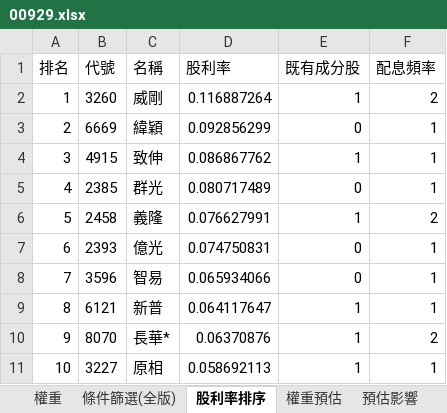
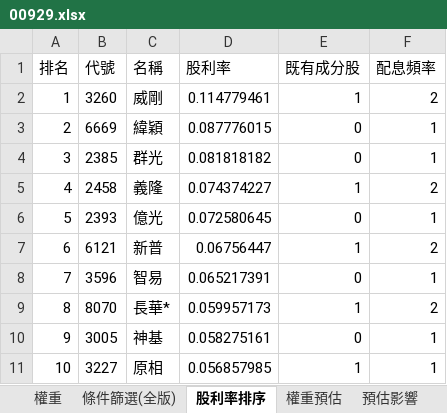
Before and after one commit to Jagon7/jagon-space-station, an Excel workbook: data/rebalance/pred/00929.xlsx, sheet 股利率排序, drawn as a sheet; only a part is shown; values as stored, in another font and other column widths than the file's, no borders; the diff covers the shown part only; the diff names each change by its address in the sheet, - before the commit and + after, or states it on an @@ line.

```diff
--- a/data/rebalance/pred/00929.xlsx (sheet 股利率排序)
+++ b/data/rebalance/pred/00929.xlsx (sheet 股利率排序)
-D2 (股利率): 0.116887264
+D2 (股利率): 0.114779461
-D3 (股利率): 0.092856299
+D3 (股利率): 0.087776015
-B4 (代號): 4915
+B4 (代號): 2385
-C4 (名稱): 致伸
+C4 (名稱): 群光
-D4 (股利率): 0.086867762
+D4 (股利率): 0.081818182
-E4 (既有成分股): 1
+E4 (既有成分股): 0
-B5 (代號): 2385
+B5 (代號): 2458
-C5 (名稱): 群光
+C5 (名稱): 義隆
-D5 (股利率): 0.080717489
+D5 (股利率): 0.074374227
-E5 (既有成分股): 0
+E5 (既有成分股): 1
-F5 (配息頻率): 1
+F5 (配息頻率): 2
-B6 (代號): 2458
+B6 (代號): 2393
-C6 (名稱): 義隆
+C6 (名稱): 億光
-D6 (股利率): 0.076627991
+D6 (股利率): 0.072580645
-E6 (既有成分股): 1
+E6 (既有成分股): 0
-F6 (配息頻率): 2
+F6 (配息頻率): 1
-B7 (代號): 2393
+B7 (代號): 6121
-C7 (名稱): 億光
+C7 (名稱): 新普
-D7 (股利率): 0.074750831
+D7 (股利率): 0.06756447
-E7 (既有成分股): 0
+E7 (既有成分股): 1
-F7 (配息頻率): 1
+F7 (配息頻率): 2
-D8 (股利率): 0.065934066
+D8 (股利率): 0.065217391
-B9 (代號): 6121
+B9 (代號): 8070
-C9 (名稱): 新普
+C9 (名稱): 長華*
-D9 (股利率): 0.064117647
+D9 (股利率): 0.059957173
-F9 (配息頻率): 1
+F9 (配息頻率): 2
-B10 (代號): 8070
+B10 (代號): 3005
-C10 (名稱): 長華*
+C10 (名稱): 神基
-D10 (股利率): 0.06370876
+D10 (股利率): 0.058275161
-E10 (既有成分股): 1
+E10 (既有成分股): 0
-F10 (配息頻率): 2
+F10 (配息頻率): 1
-D11 (股利率): 0.058692113
+D11 (股利率): 0.056857985
```
Also changed, not shown: 377 edited cells elsewhere in this sheet, sheet 條件篩選(全版), sheet 權重, sheet 預估影響, sheet 權重預估, data/rebalance/pred/0050.xlsx, data/rebalance/pred/0051.xlsx, 20 other files.
